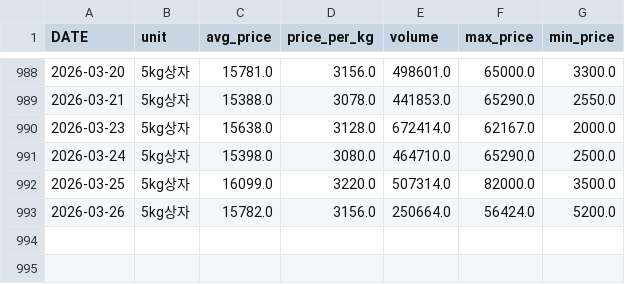
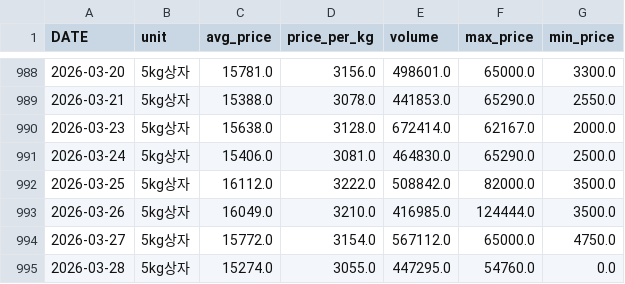
Before and after one commit to greftukim/gref_ai, a CSV file: data/tomato_prices.csv, drawn as a sheet; only a part is shown, gaps mark what is left out.

```diff
--- a/data/tomato_prices.csv
+++ b/data/tomato_prices.csv
@@ -990,4 +990,6 @@
 2026-03-23,5kg상자,15638.0,3128.0,672414.0,62167.0,2000.0
-2026-03-24,5kg상자,15398.0,3080.0,464710.0,65290.0,2500.0
-2026-03-25,5kg상자,16099.0,3220.0,507314.0,82000.0,3500.0
-2026-03-26,5kg상자,15782.0,3156.0,250664.0,56424.0,5200.0
+2026-03-24,5kg상자,15406.0,3081.0,464830.0,65290.0,2500.0
+2026-03-25,5kg상자,16112.0,3222.0,508842.0,82000.0,3500.0
+2026-03-26,5kg상자,16049.0,3210.0,416985.0,124444.0,3500.0
+2026-03-27,5kg상자,15772.0,3154.0,567112.0,65000.0,4750.0
+2026-03-28,5kg상자,15274.0,3055.0,447295.0,54760.0,0.0
```
Also changed, not shown: data/cucumber_prices.csv, data/paprika_prices.csv, 3 other files.
